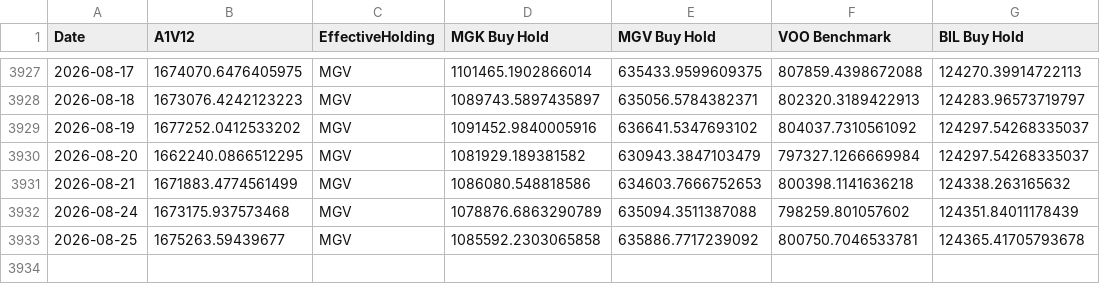
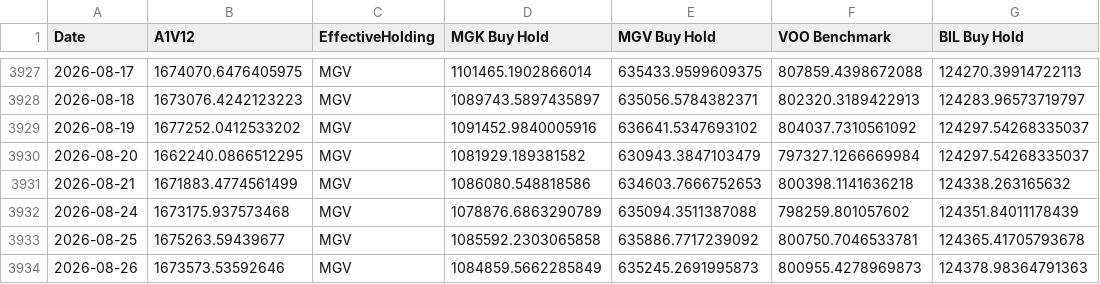
Before and after one commit to wesl8n-sketch/A1V12-Dashboard, a CSV file: Data/Tactical_Daily_Values.csv, drawn as a sheet; only a part is shown, gaps mark what is left out; the diff names each change by its address in the sheet, - before the commit and + after, or states it on an @@ line.

```diff
--- a/Data/Tactical_Daily_Values.csv
+++ b/Data/Tactical_Daily_Values.csv
+row 3934: 2026-08-26 | 1673573.53592646 | MGV | 1084859.5662285849 | 635245.2691995873 | 800955.4278969873 | 124378.98364791363
```
Also changed, not shown: Data/Alpha_Overlay_Daily_Values.csv, Data/Alpha_Overlay_Trade_Ledger.csv, 26 other files.
